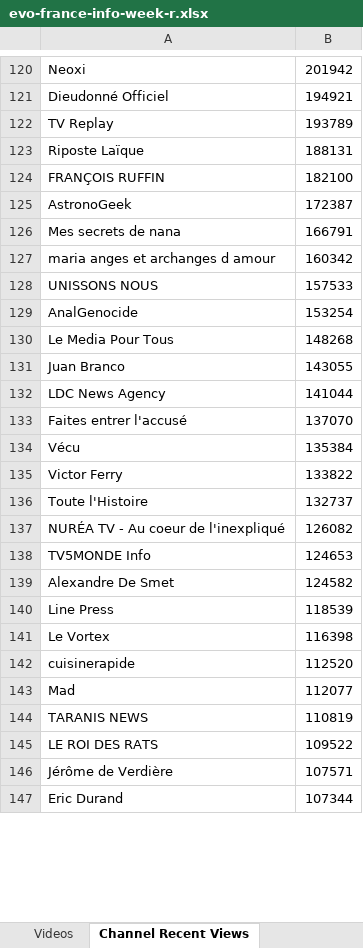
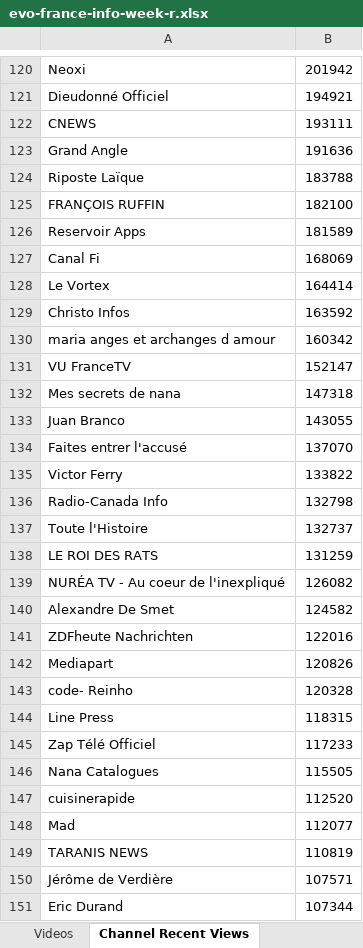
Before and after one commit to pnbt/youtube-transparency, an Excel workbook: app/assets/data/info/evo-france-info-week-r.xlsx, sheet Channel Recent Views, drawn as a sheet; only a part is shown, gaps mark what is left out; values as stored, in another font and other column widths than the file's, no borders; removed rows and columns are numbered as before the commit, all else as after; the diff covers the shown part only; the diff names each change by its address in the sheet, - before the commit and + after, or states it on an @@ line.

```diff
--- a/app/assets/data/info/evo-france-info-week-r.xlsx (sheet Channel Recent Views)
+++ b/app/assets/data/info/evo-france-info-week-r.xlsx (sheet Channel Recent Views)
-row 122: TV Replay | 193789
+row 122: CNEWS | 193111
+row 123: Grand Angle | 191636
-B124: 188131
+B124: 183788
-row 125: AstronoGeek | 172387
-row 126: Mes secrets de nana | 166791
+row 126: Reservoir Apps | 181589
+row 127: Canal Fi | 168069
+row 128: Le Vortex | 164414
+row 129: Christo Infos | 163592
-row 128: UNISSONS NOUS | 157533
-row 129: AnalGenocide | 153254
-row 130: Le Media Pour Tous | 148268
+row 131: VU FranceTV | 152147
+row 132: Mes secrets de nana | 147318
-row 132: LDC News Agency | 141044
-row 134: Vécu | 135384
+row 136: Radio-Canada Info | 132798
+row 138: LE ROI DES RATS | 131259
-row 138: TV5MONDE Info | 124653
+row 141: ZDFheute Nachrichten | 122016
+row 142: Mediapart | 120826
+row 143: code- Reinho | 120328
-B144: 118539
+B144: 118315
-row 141: Le Vortex | 116398
+row 145: Zap Télé Officiel | 117233
+row 146: Nana Catalogues | 115505
-row 145: LE ROI DES RATS | 109522
```
Also changed, not shown: 371 added rows, 356 removed rows, 220 moved rows and 88 edited cells elsewhere in this sheet, sheet Videos, app/assets/data/info/evo-france-info-3days-r.xlsx, app/assets/data/info/evo-france-info-3days-v.xlsx, 10 other files.
